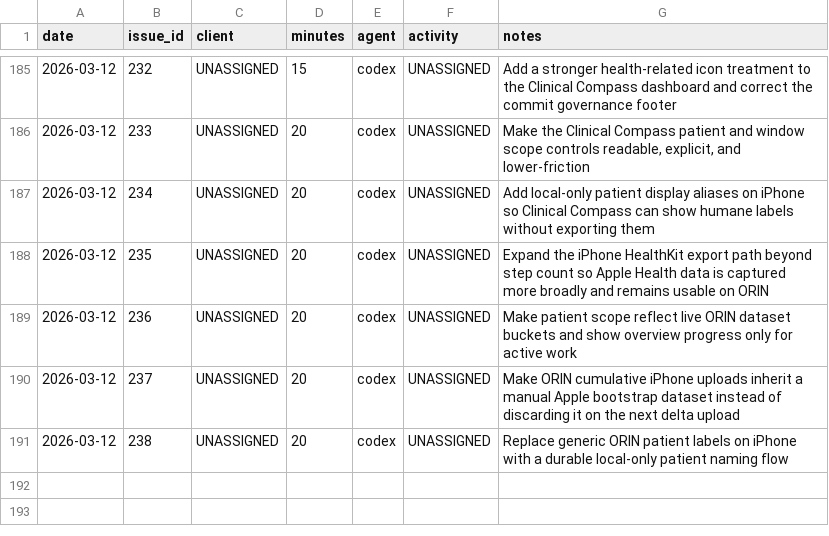
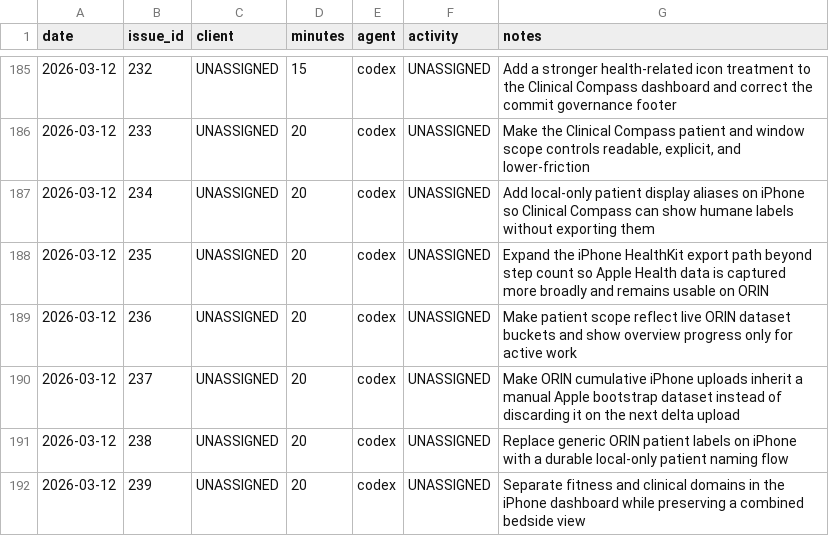
Before and after one commit to dave0875/HealthDelta, a CSV file: .ai/time/time.csv, drawn as a sheet; only a part is shown, gaps mark what is left out.

Commit message:
Separate fitness and clinical care views on iPhone
Issue: #239

```diff
--- a/.ai/time/time.csv
+++ b/.ai/time/time.csv
@@ -191 +191,2 @@ date,issue_id,client,minutes,agent,activity,notes
 2026-03-12,238,UNASSIGNED,20,codex,UNASSIGNED,"Replace generic ORIN patient labels on iPhone with a durable local-only patient naming flow"
+2026-03-12,239,UNASSIGNED,20,codex,UNASSIGNED,"Separate fitness and clinical domains in the iPhone dashboard while preserving a combined bedside view"
```
Also changed, not shown: 11 other files.
